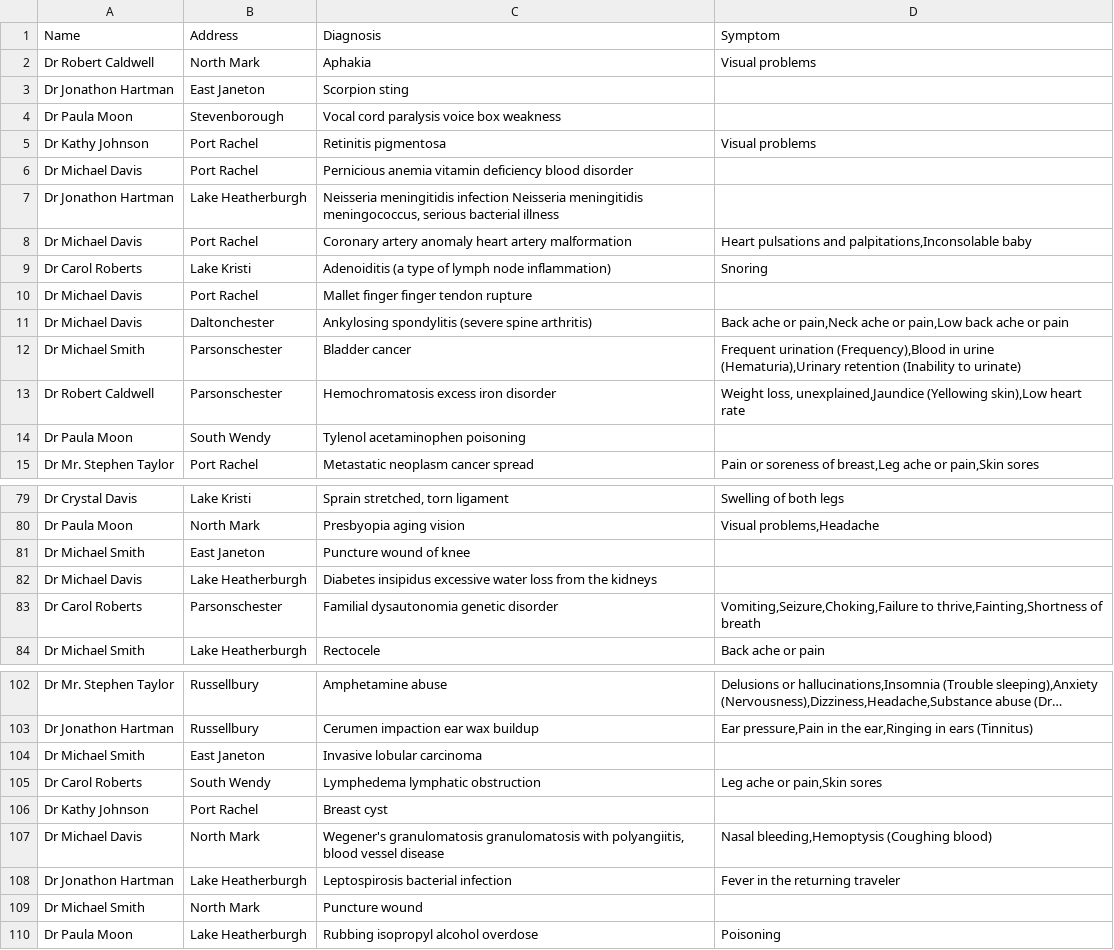
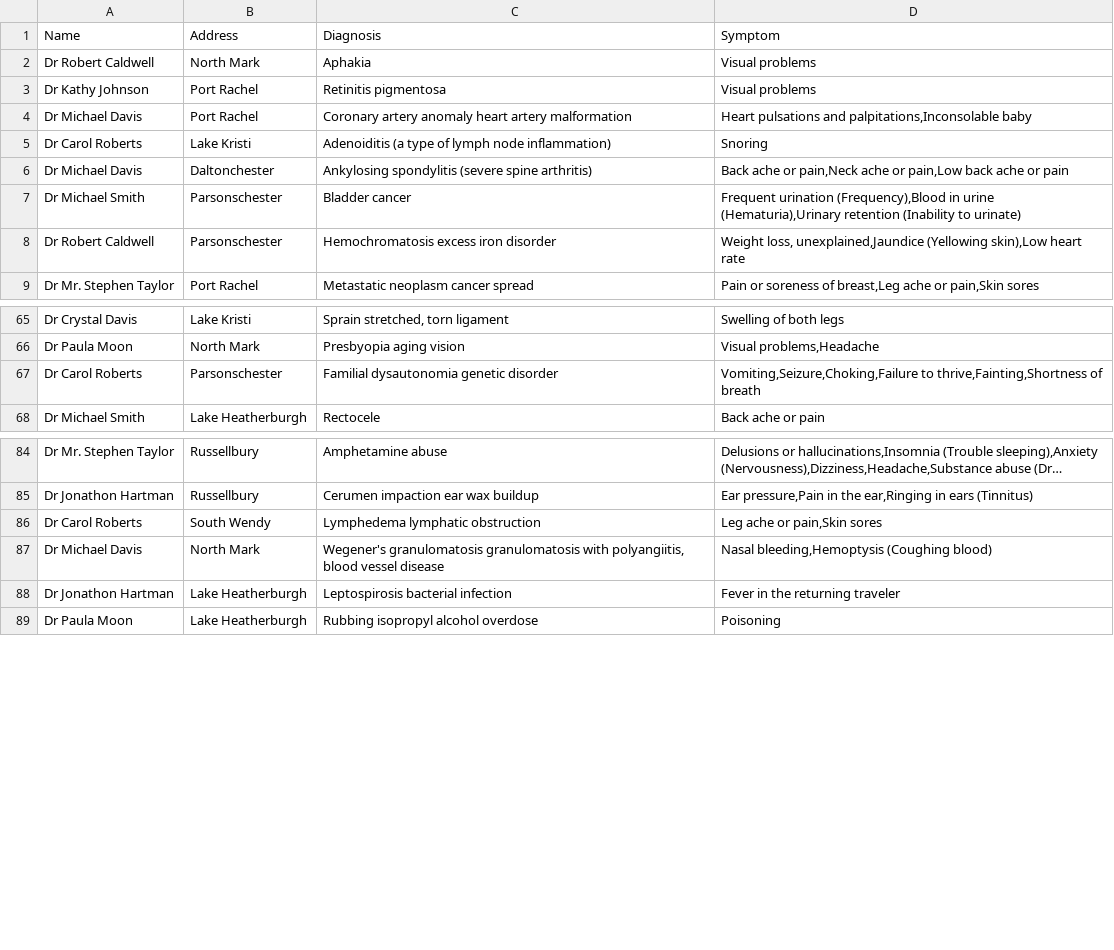
Before and after one commit to HassankSalim/CloudCare-ML, a CSV file: final_mock_data.csv, drawn as a sheet; only a part is shown, gaps mark what is left out; long unchanged cells end in …; the diff covers the shown part only; the diff names each change by its address in the sheet, - before the commit and + after, or states it on an @@ line.

Commit message:
Update final mock

```diff
--- a/final_mock_data.csv
+++ b/final_mock_data.csv
-row 3: Dr Jonathon Hartman | East Janeton | Scorpion sting
-row 4: Dr Paula Moon | Stevenborough | Vocal cord paralysis voice box weakness
-row 6: Dr Michael Davis | Port Rachel | Pernicious anemia vitamin deficiency blood disorder
-row 7: Dr Jonathon Hartman | Lake Heatherburgh | Neisseria meningitidis infection Neisseria meningitidis meningococcus, serious bacterial illness
-row 10: Dr Michael Davis | Port Rachel | Mallet finger finger tendon rupture
-row 14: Dr Paula Moon | South Wendy | Tylenol acetaminophen poisoning
-row 81: Dr Michael Smith | East Janeton | Puncture wound of knee
-row 82: Dr Michael Davis | Lake Heatherburgh | Diabetes insipidus excessive water loss from the kidneys
-row 104: Dr Michael Smith | East Janeton | Invasive lobular carcinoma
-row 106: Dr Kathy Johnson | Port Rachel | Breast cyst
-row 109: Dr Michael Smith | North Mark | Puncture wound
```
Also changed, not shown: 10 removed rows elsewhere in this file.
